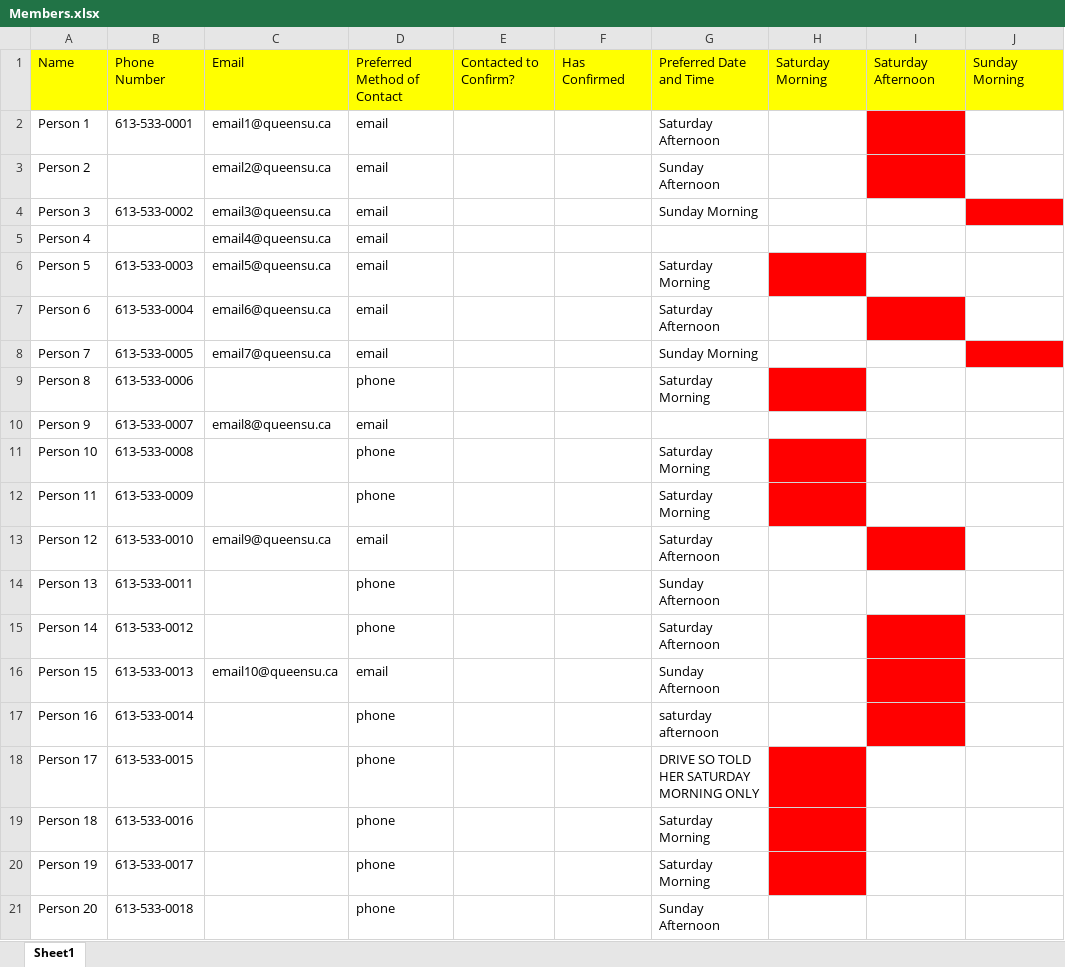
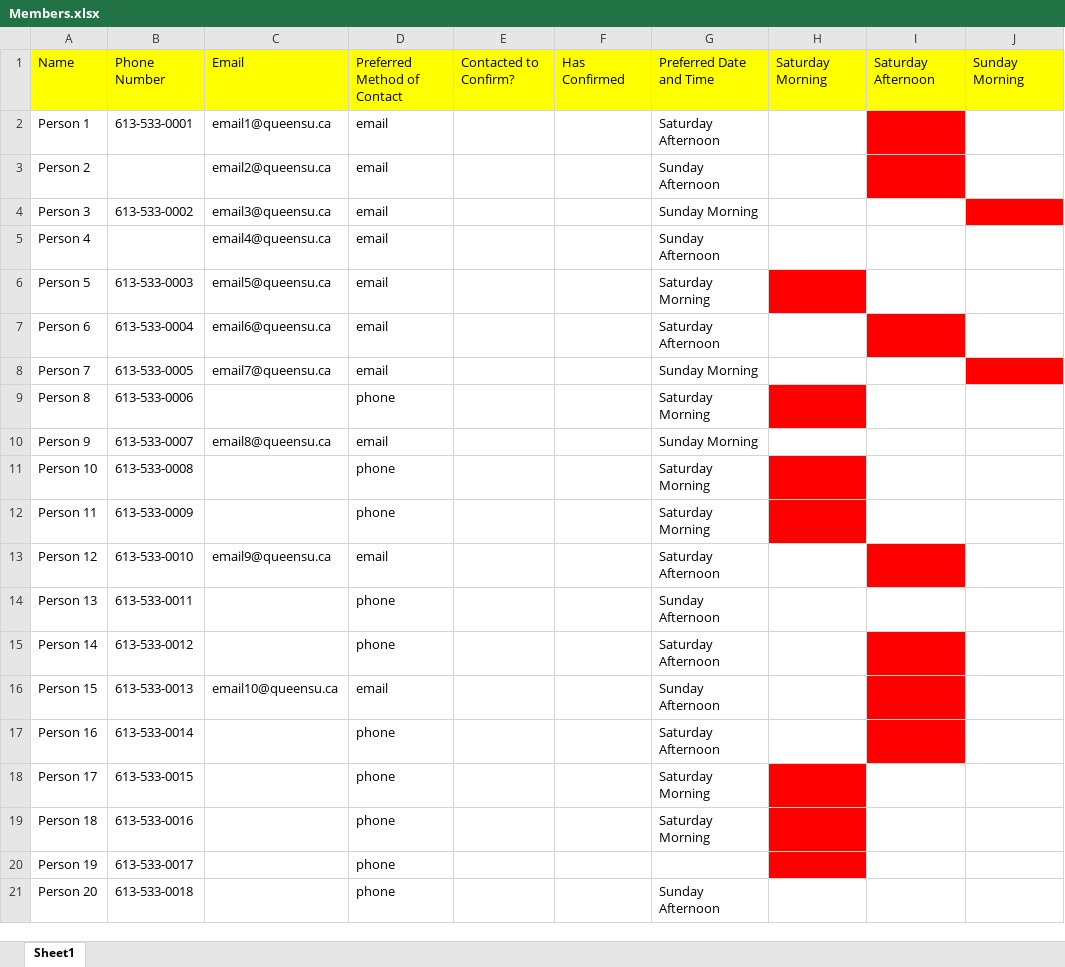
Before and after one commit to anakrause-zz/Fix-n-Clean-Matching, an Excel workbook: Members.xlsx, sheet Sheet1, drawn as a sheet; only a part is shown; values as stored, in another font and other column widths than the file's, no borders; the diff names each change by its address in the sheet, - before the commit and + after, or states it on an @@ line.

```diff
--- a/Members.xlsx (sheet Sheet1)
+++ b/Members.xlsx (sheet Sheet1)
-G5: (empty)
+G5: Sunday Afternoon
-G10: (empty)
+G10: Sunday Morning
-G17: saturday afternoon
+G17: Saturday Afternoon
-G18: DRIVE SO TOLD HER SATURDAY MORNING ONLY
+G18: Saturday Morning
-G20: Saturday Morning
+G20: (empty)
```
Also changed, not shown: 1 other file.
